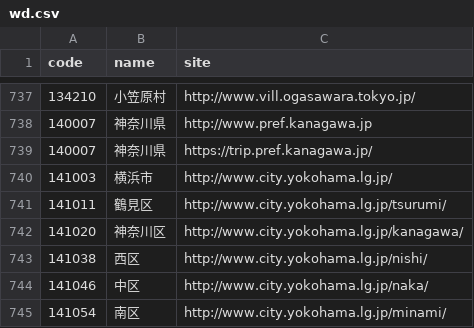
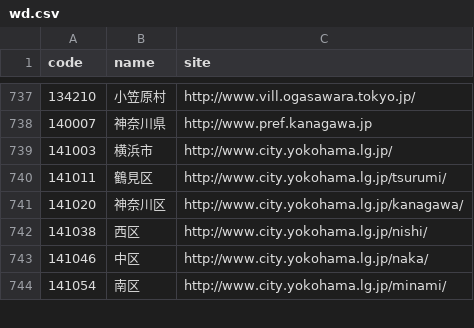
Before and after one commit to hkwi/lgjp_web, a CSV file: docs/wd.csv, drawn as a sheet; only a part is shown, gaps mark what is left out.

Commit message:
auto

```diff
--- a/docs/wd.csv
+++ b/docs/wd.csv
@@ -738,3 +738,2 @@ code,name,site
 140007,神奈川県,http://www.pref.kanagawa.jp
-140007,神奈川県,https://trip.pref.kanagawa.jp/
 141003,横浜市,http://www.city.yokohama.lg.jp/
```
